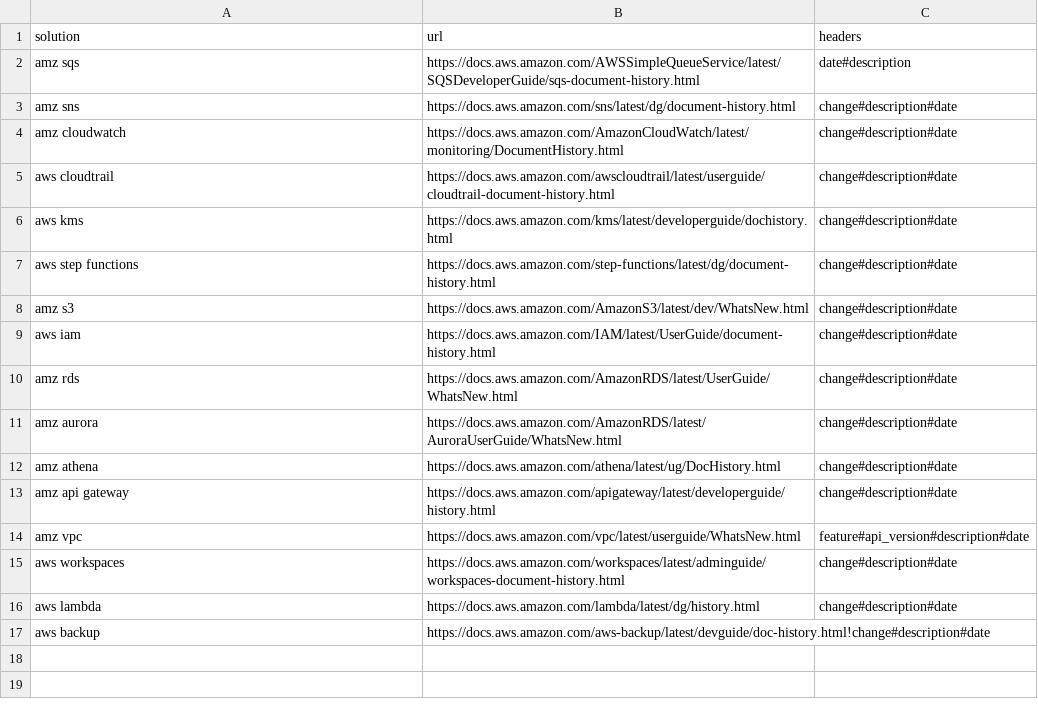
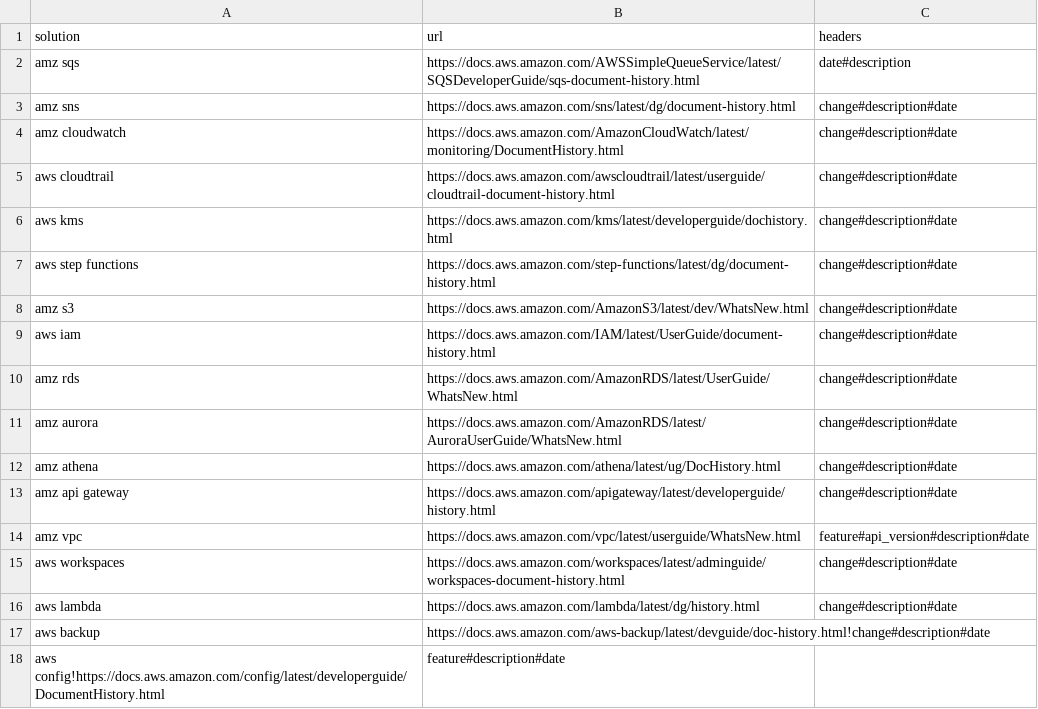
Before and after one commit to wirsel/aws_public, a CSV file: documentation_history/documentation_history_urls.csv, drawn as a sheet.

Commit message:
Update documentation_history_urls.csv

```diff
--- a/documentation_history/documentation_history_urls.csv
+++ b/documentation_history/documentation_history_urls.csv
@@ -17 +17,2 @@ aws lambda|https://docs.aws.amazon.com/lambda/latest/dg/history.html|change#desc
 aws backup|https://docs.aws.amazon.com/aws-backup/latest/devguide/doc-history.html!change#description#date
+aws config!https://docs.aws.amazon.com/config/latest/developerguide/DocumentHistory.html|feature#description#date
```
